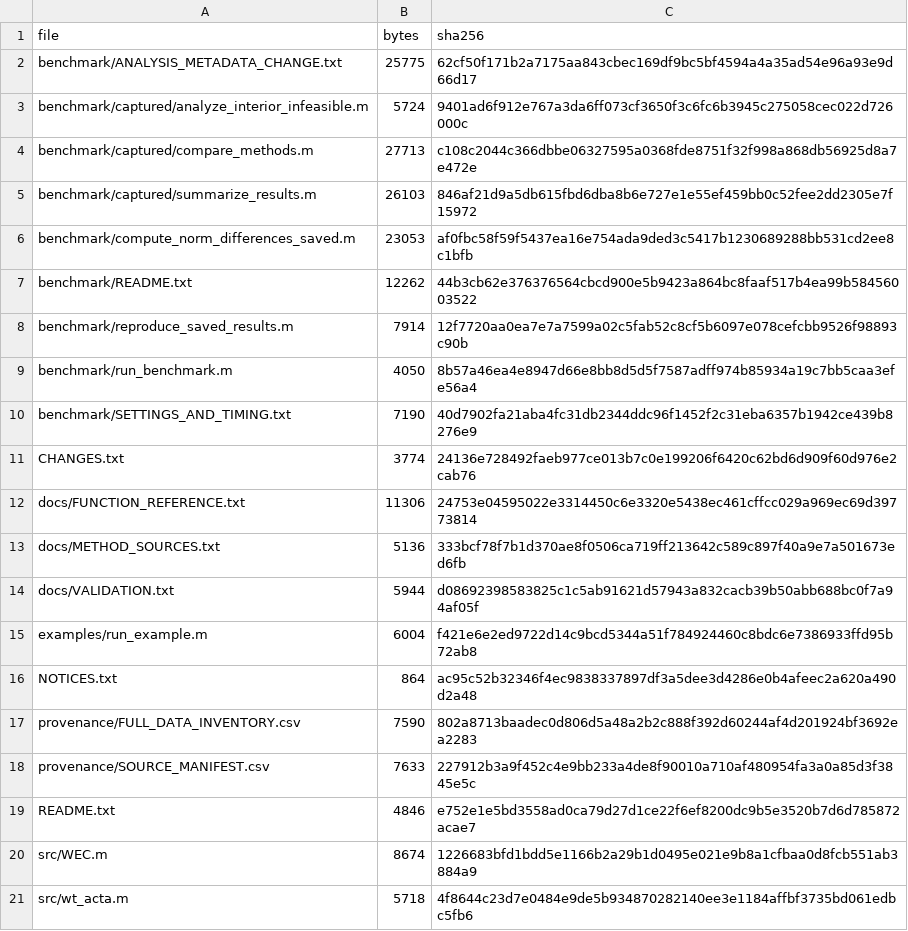
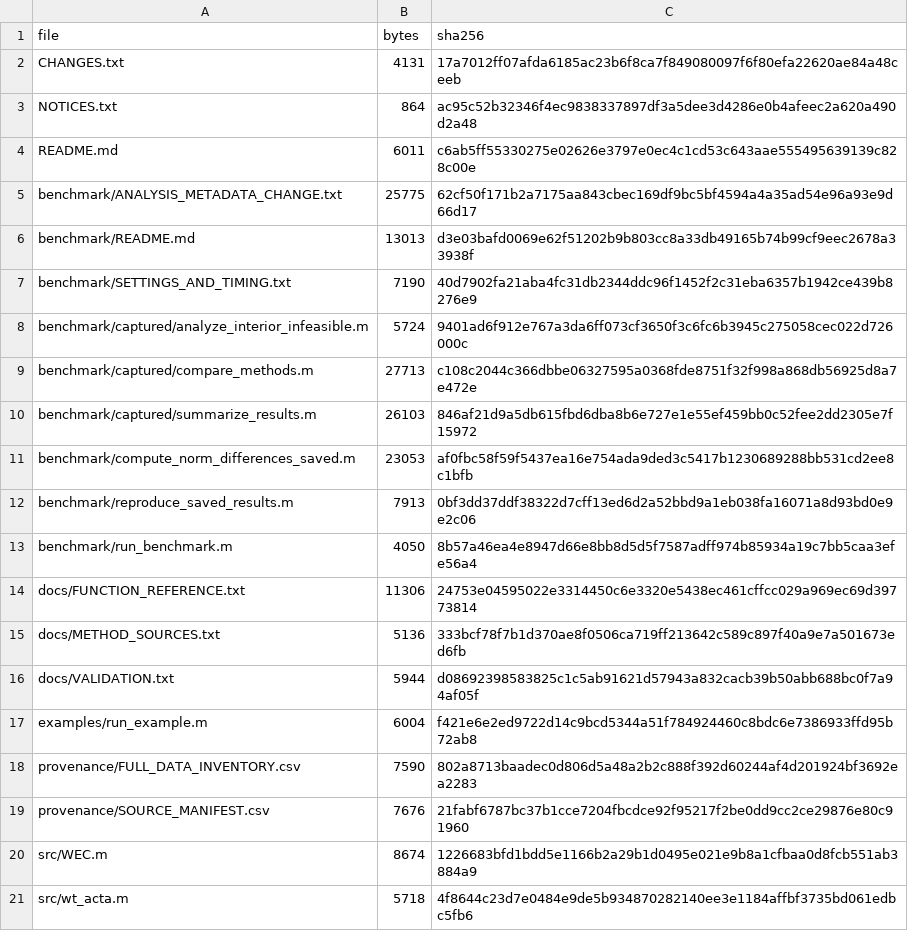
Before and after one commit to andy-wrslab/CDPR_TDA, a CSV file: provenance/PACKAGE_MANIFEST.csv, drawn as a sheet; only a part is shown.

```diff
--- a/provenance/PACKAGE_MANIFEST.csv
+++ b/provenance/PACKAGE_MANIFEST.csv
@@ -1,3 +1,8 @@
 file,bytes,sha256
+CHANGES.txt,4131,17a7012ff07afda6185ac23b6f8ca7f849080097f6f80efa22620ae84a48ceeb
+NOTICES.txt,864,ac95c52b32346f4ec9838337897df3a5dee3d4286e0b4afeec2a620a490d2a48
+README.md,6011,c6ab5ff55330275e02626e3797e0ec4c1cd53c643aae555495639139c828c00e
 benchmark/ANALYSIS_METADATA_CHANGE.txt,25775,62cf50f171b2a7175aa843cbec169df9bc5bf4594a4a35ad54e96a93e9d66d17
+benchmark/README.md,13013,d3e03bafd0069e62f51202b9b803cc8a33db49165b74b99cf9eec2678a33938f
+benchmark/SETTINGS_AND_TIMING.txt,7190,40d7902fa21aba4fc31db2344ddc96f1452f2c31eba6357b1942ce439b8276e9
 benchmark/captured/analyze_interior_infeasible.m,5724,9401ad6f912e767a3da6ff073cf3650f3c6fc6b3945c275058cec022d726000c
@@ -6,7 +11,4 @@ benchmark/captured/summarize_results.m,26103,846af21d9a5db615fbd6dba8b6e727e1e55
 benchmark/compute_norm_differences_saved.m,23053,af0fbc58f59f5437ea16e754ada9ded3c5417b1230689288bb531cd2ee8c1bfb
-benchmark/README.txt,12262,44b3cb62e376376564cbcd900e5b9423a864bc8faaf517b4ea99b58456003522
-benchmark/reproduce_saved_results.m,7914,12f7720aa0ea7e7a7599a02c5fab52c8cf5b6097e078cefcbb9526f98893c90b
+benchmark/reproduce_saved_results.m,7913,0bf3dd37ddf38322d7cff13ed6d2a52bbd9a1eb038fa16071a8d93bd0e9e2c06
 benchmark/run_benchmark.m,4050,8b57a46ea4e8947d66e8bb8d5d5f7587adff974b85934a19c7bb5caa3efe56a4
-benchmark/SETTINGS_AND_TIMING.txt,7190,40d7902fa21aba4fc31db2344ddc96f1452f2c31eba6357b1942ce439b8276e9
-CHANGES.txt,3774,24136e728492faeb977ce013b7c0e199206f6420c62bd6d909f60d976e2cab76
 docs/FUNCTION_REFERENCE.txt,11306,24753e04595022e3314450c6e3320e5438ec461cffcc029a969ec69d39773814
@@ -15,6 +17,4 @@ docs/VALIDATION.txt,5944,d08692398583825c1c5ab91621d57943a832cacb39b50abb688bc0f
 examples/run_example.m,6004,f421e6e2ed9722d14c9bcd5344a51f784924460c8bdc6e7386933ffd95b72ab8
-NOTICES.txt,864,ac95c52b32346f4ec9838337897df3a5dee3d4286e0b4afeec2a620a490d2a48
 provenance/FULL_DATA_INVENTORY.csv,7590,802a8713baadec0d806d5a48a2b2c888f392d60244af4d201924bf3692ea2283
-provenance/SOURCE_MANIFEST.csv,7633,227912b3a9f452c4e9bb233a4de8f90010a710af480954fa3a0a85d3f3845e5c
-README.txt,4846,e752e1e5bd3558ad0ca79d27d1ce22f6ef8200dc9b5e3520b7d6d785872acae7
+provenance/SOURCE_MANIFEST.csv,7676,21fabf6787bc37b1cce7204fbcdce92f95217f2be0dd9cc2ce29876e80c91960
 src/WEC.m,8674,1226683bfd1bdd5e1166b2a29b1d0495e021e9b8a1cfbaa0d8fcb551ab3884a9
```
Also changed, not shown: provenance/SOURCE_MANIFEST.csv, 6 other files.
